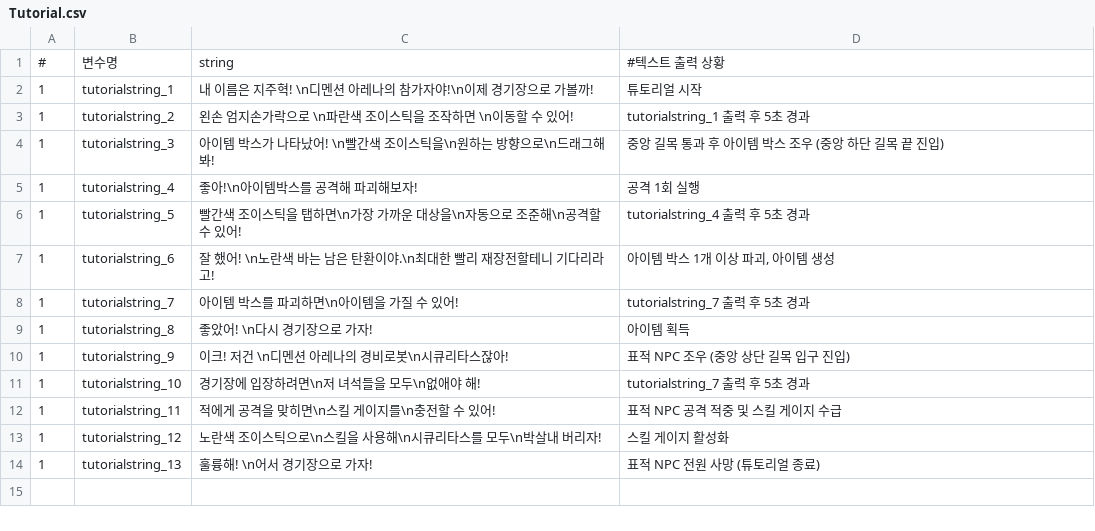
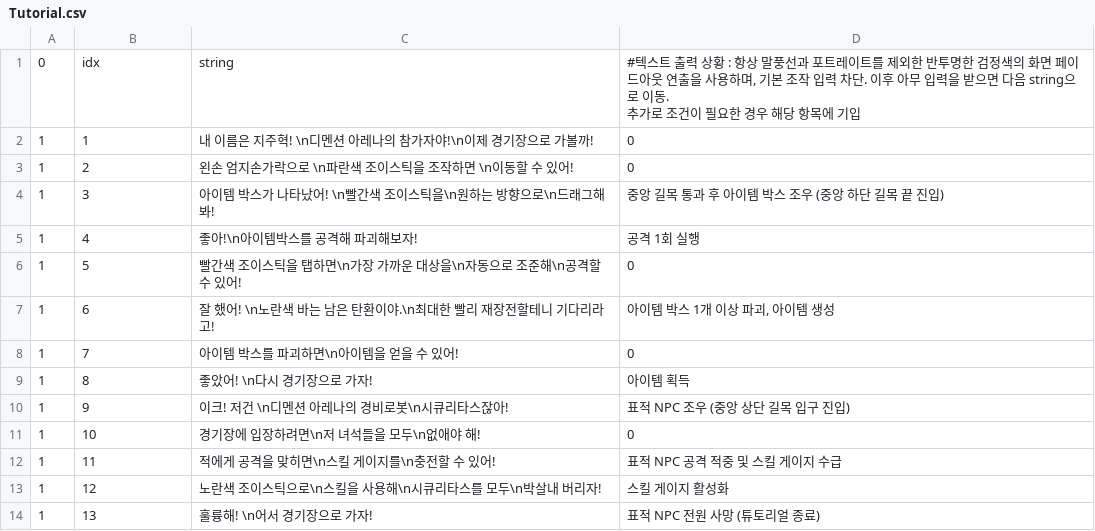
Before and after one commit to dragonha9510/DimensionArena, a CSV file: DimensionArena/Assets/Resources/Log/Tutorial.csv, drawn as a sheet.

```diff
--- a/DimensionArena/Assets/Resources/Log/Tutorial.csv
+++ b/DimensionArena/Assets/Resources/Log/Tutorial.csv
@@ -1,14 +1,15 @@
-#,변수명,string,#텍스트 출력 상황
-1,tutorialstring_1,내 이름은 지주혁! \n디멘션 아레나의 참가자야!\n이제 경기장으로 가볼까!,튜토리얼 시작
-1,tutorialstring_2,왼손 엄지손가락으로 \n파란색 조이스틱을 조작하면 \n이동할 수 있어!,tutorialstring_1 출력 후 5초 경과
-1,tutorialstring_3,아이템 박스가 나타났어! \n빨간색 조이스틱을\n원하는 방향으로\n드래그해봐!,중앙 길목 통과 후 아이템 박스 조우 (중앙 하단 길목 끝 진입)
-1,tutorialstring_4,좋아!\n아이템박스를 공격해 파괴해보자!,공격 1회 실행
-1,tutorialstring_5,빨간색 조이스틱을 탭하면\n가장 가까운 대상을\n자동으로 조준해\n공격할 수 있어!,tutorialstring_4 출력 후 5초 경과
-1,tutorialstring_6,잘 했어! \n노란색 바는 남은 탄환이야.\n최대한 빨리 재장전할테니 기다리라고!,"아이템 박스 1개 이상 파괴, 아이템 생성"
-1,tutorialstring_7,아이템 박스를 파괴하면\n아이템을 가질 수 있어!,tutorialstring_7 출력 후 5초 경과
-1,tutorialstring_8,좋았어! \n다시 경기장으로 가자!,아이템 획득
-1,tutorialstring_9,이크! 저건 \n디멘션 아레나의 경비로봇\n시큐리타스잖아!,표적 NPC 조우 (중앙 상단 길목 입구 진입)
-1,tutorialstring_10,경기장에 입장하려면\n저 녀석들을 모두\n없애야 해!,tutorialstring_7 출력 후 5초 경과
-1,tutorialstring_11,적에게 공격을 맞히면\n스킬 게이지를\n충전할 수 있어!,표적 NPC 공격 적중 및 스킬 게이지 수급
-1,tutorialstring_12,노란색 조이스틱으로\n스킬을 사용해\n시큐리타스를 모두\n박살내 버리자!,스킬 게이지 활성화
-1,tutorialstring_13,훌륭해! \n어서 경기장으로 가자!,표적 NPC 전원 사망 (튜토리얼 종료)
+0,idx,string,"#텍스트 출력 상황 : 항상 말풍선과 포트레이트를 제외한 반투명한 검정색의 화면 페이드아웃 연출을 사용하며, 기본 조작 입력 차단. 이후 아무 입력을 받으면 다음 string으로 이동.
+추가로 조건이 필요한 경우 해당 항목에 기입"
+1,1,내 이름은 지주혁! \n디멘션 아레나의 참가자야!\n이제 경기장으로 가볼까!,0
+1,2,왼손 엄지손가락으로 \n파란색 조이스틱을 조작하면 \n이동할 수 있어!,0
+1,3,아이템 박스가 나타났어! \n빨간색 조이스틱을\n원하는 방향으로\n드래그해봐!,중앙 길목 통과 후 아이템 박스 조우 (중앙 하단 길목 끝 진입)
+1,4,좋아!\n아이템박스를 공격해 파괴해보자!,공격 1회 실행
+1,5,빨간색 조이스틱을 탭하면\n가장 가까운 대상을\n자동으로 조준해\n공격할 수 있어!,0
+1,6,잘 했어! \n노란색 바는 남은 탄환이야.\n최대한 빨리 재장전할테니 기다리라고!,"아이템 박스 1개 이상 파괴, 아이템 생성"
+1,7,아이템 박스를 파괴하면\n아이템을 얻을 수 있어!,0
+1,8,좋았어! \n다시 경기장으로 가자!,아이템 획득
+1,9,이크! 저건 \n디멘션 아레나의 경비로봇\n시큐리타스잖아!,표적 NPC 조우 (중앙 상단 길목 입구 진입)
+1,10,경기장에 입장하려면\n저 녀석들을 모두\n없애야 해!,0
+1,11,적에게 공격을 맞히면\n스킬 게이지를\n충전할 수 있어!,표적 NPC 공격 적중 및 스킬 게이지 수급
+1,12,노란색 조이스틱으로\n스킬을 사용해\n시큐리타스를 모두\n박살내 버리자!,스킬 게이지 활성화
+1,13,훌륭해! \n어서 경기장으로 가자!,표적 NPC 전원 사망 (튜토리얼 종료)
```
Also changed, not shown: 8 other files.
